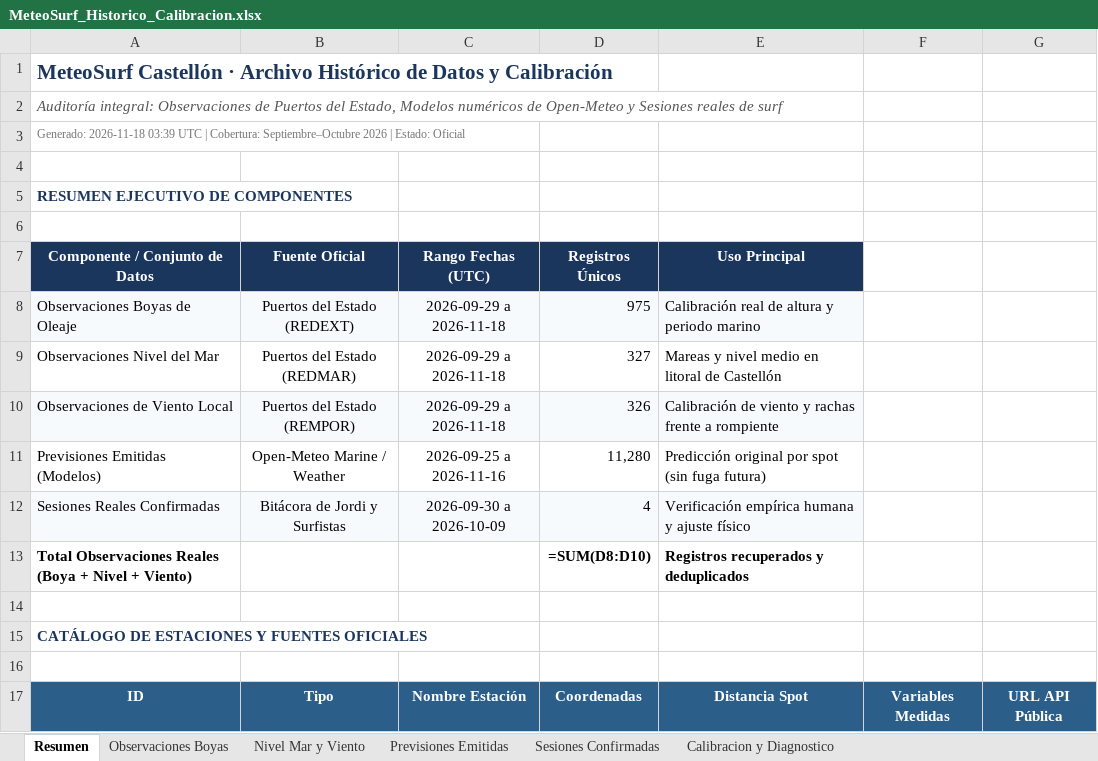
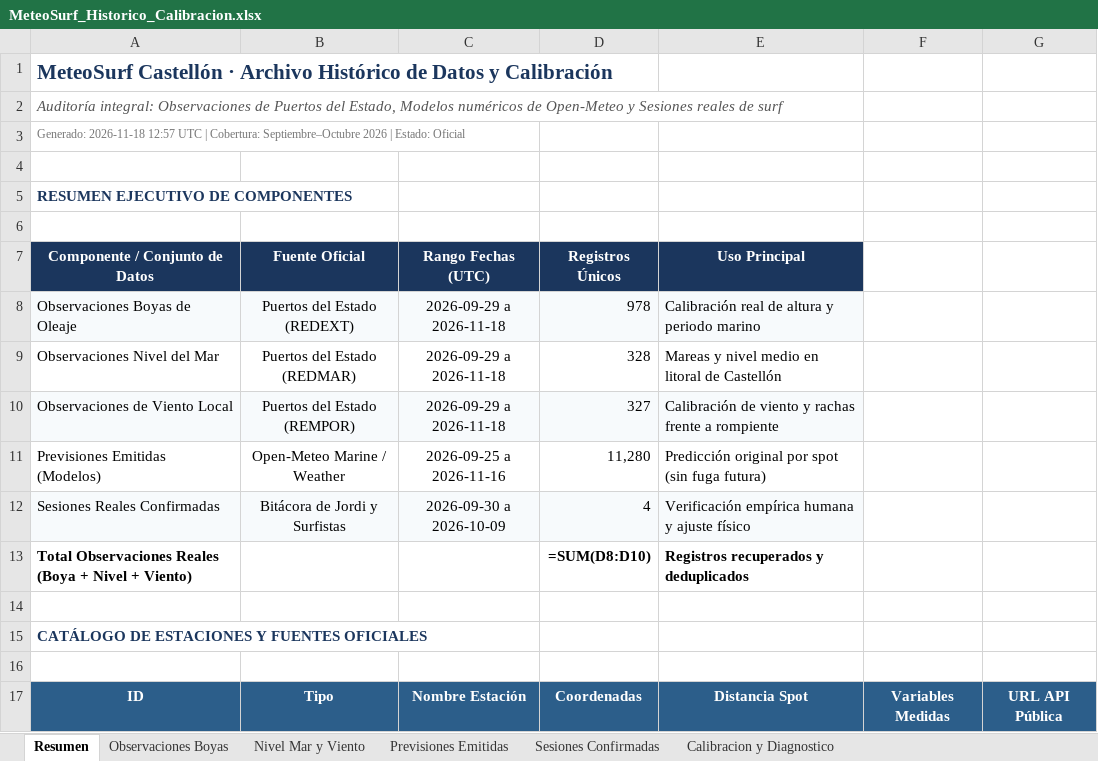
Before and after one commit to Joorcs96/MeteoSurf_Cs, an Excel workbook: data/MeteoSurf_Historico_Calibracion.xlsx, sheet Resumen, drawn as a sheet; only a part is shown; values as stored, in another font and other column widths than the file's, no borders; formulas without a stored value are shown as written; the diff names each change by its address in the sheet, - before the commit and + after, or states it on an @@ line.

```diff
--- a/data/MeteoSurf_Historico_Calibracion.xlsx (sheet Resumen)
+++ b/data/MeteoSurf_Historico_Calibracion.xlsx (sheet Resumen)
-A3 (Componente / Conjunto de Datos): Generado: 2026-11-18 03:39 UTC |…
+A3 (Componente / Conjunto de Datos): Generado: 2026-11-18 12:57 UTC |…
-D8 (Registros Únicos): 975
+D8 (Registros Únicos): 978
-D9 (Registros Únicos): 327
+D9 (Registros Únicos): 328
-D10 (Registros Únicos): 326
+D10 (Registros Únicos): 327
```
Also changed, not shown: sheet Observaciones Boyas, sheet Nivel Mar y Viento, 3 other files.
